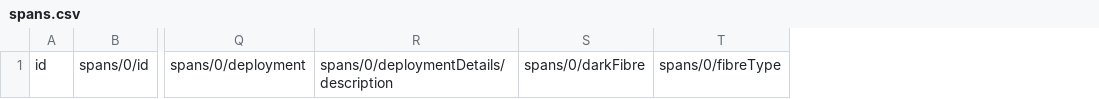
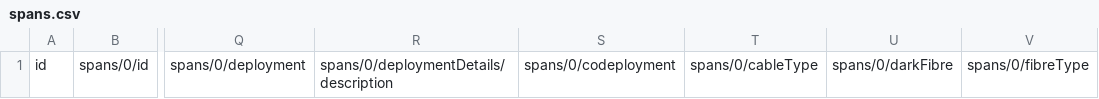
Before and after one commit to Open-Telecoms-Data/open-fibre-data-standard, a CSV file: examples/csv/template/spans.csv, drawn as a sheet; only a part is shown, gaps mark what is left out; the diff names each change by its address in the sheet, - before the commit and + after, or states it on an @@ line.

```diff
--- a/examples/csv/template/spans.csv
+++ b/examples/csv/template/spans.csv
+column S, row 1: spans/0/codeployment
+column T, row 1: spans/0/cableType
```
Also changed, not shown: examples/csv/spans.csv, schema/geopackage/table_definitions/codelist_tables.csv, 9 other files.
